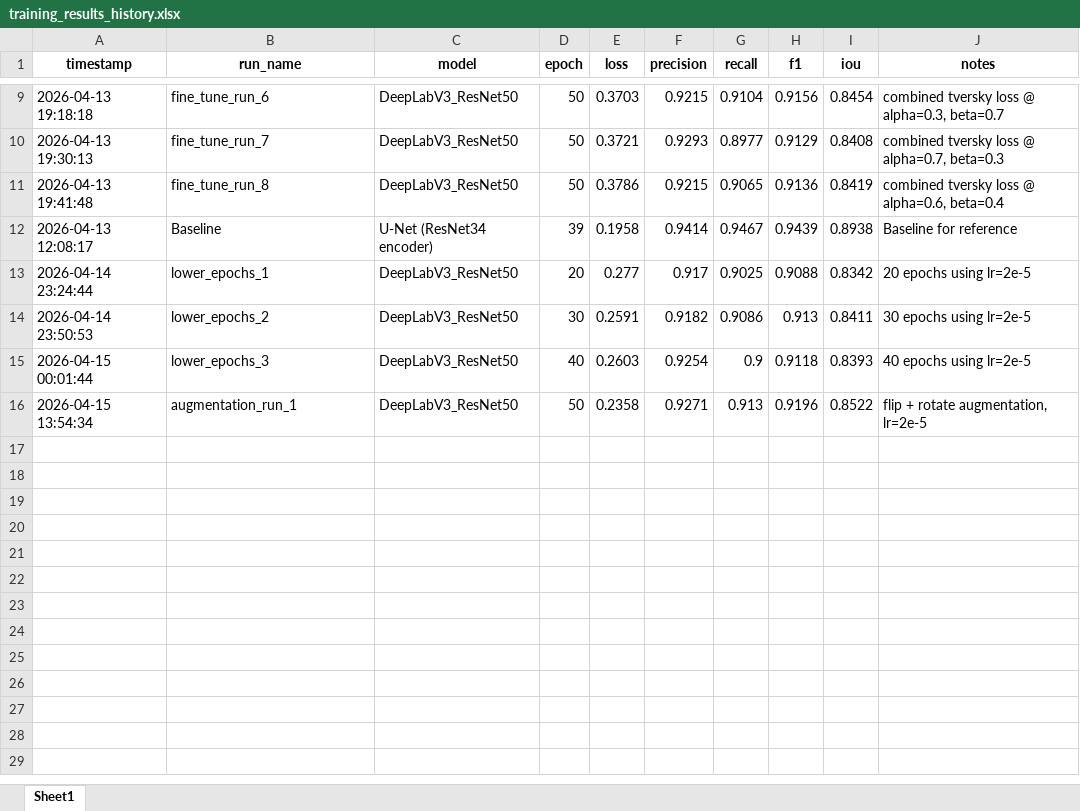
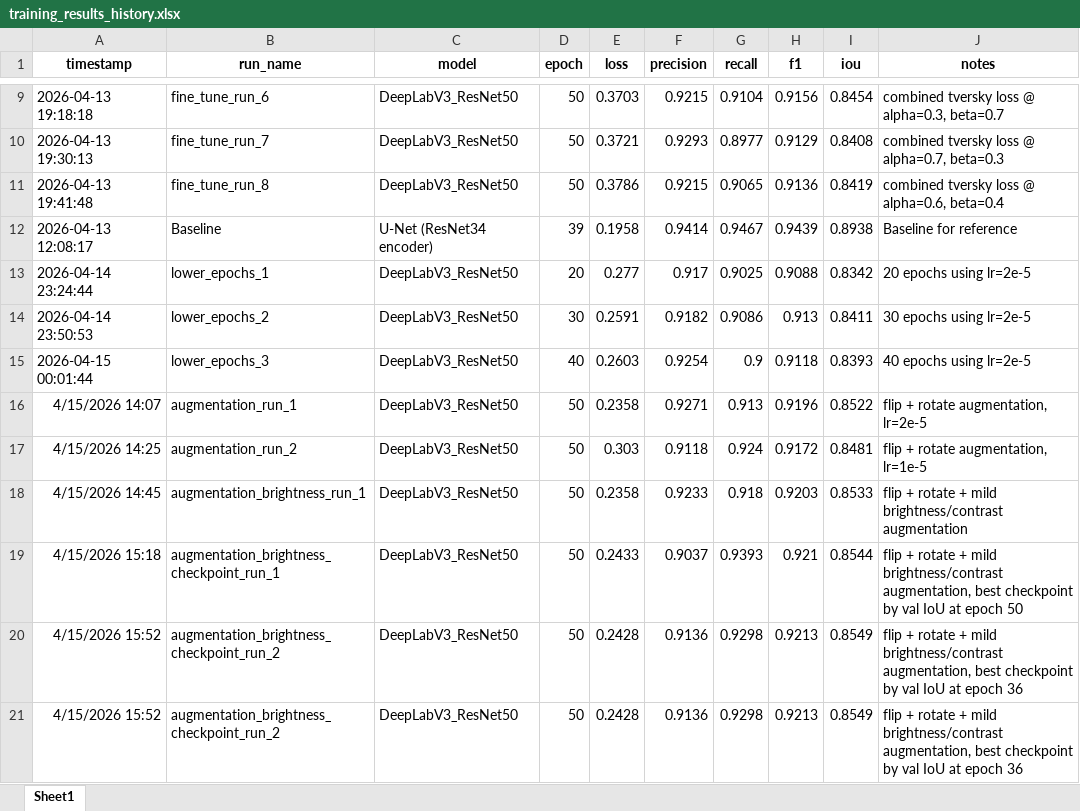
Before and after one commit to Magic-Master420/COMP9517-Group-Project, an Excel workbook: training_results_history.xlsx, sheet Sheet1, drawn as a sheet; only a part is shown, gaps mark what is left out; values as stored, in another font and other column widths than the file's, no borders; the diff names each change by its address in the sheet, - before the commit and + after, or states it on an @@ line.

Commit message:
update main excel results

```diff
--- a/training_results_history.xlsx (sheet Sheet1)
+++ b/training_results_history.xlsx (sheet Sheet1)
-A16 (timestamp): 2026-04-15 13:54:34
+A16 (timestamp): 4/15/2026 14:07
+row 17: 4/15/2026 14:25 | augmentation_run_2 | DeepLabV3_ResNet50 | 50 | 0.303 | 0.9118 | 0.924 | 0.9172 | 0.8481 | flip + rotate augmentation, lr=1e-5
+row 18: 4/15/2026 14:45 | augmentation_brightness_run_1 | DeepLabV3_ResNet50 | 50 | 0.2358 | 0.9233 | 0.918 | 0.9203 | 0.8533 | flip + rotate + mild brightness/contrast augmentation
+row 19: 4/15/2026 15:18 | augmentation_brightness_checkpoint_run_1 | DeepLabV3_ResNet50 | 50 | 0.2433 | 0.9037 | 0.9393 | 0.921 | 0.8544 | flip + rotate + mild brightness/contrast augmentation, best checkpoint by val IoU at epoch 50
+row 20: 4/15/2026 15:52 | augmentation_brightness_checkpoint_run_2 | DeepLabV3_ResNet50 | 50 | 0.2428 | 0.9136 | 0.9298 | 0.9213 | 0.8549 | flip + rotate + mild brightness/contrast augmentation, best checkpoint by val IoU at epoch 36
+row 21: 4/15/2026 15:52 | augmentation_brightness_checkpoint_run_2 | DeepLabV3_ResNet50 | 50 | 0.2428 | 0.9136 | 0.9298 | 0.9213 | 0.8549 | flip + rotate + mild brightness/contrast augmentation, best checkpoint by val IoU at epoch 36
```
